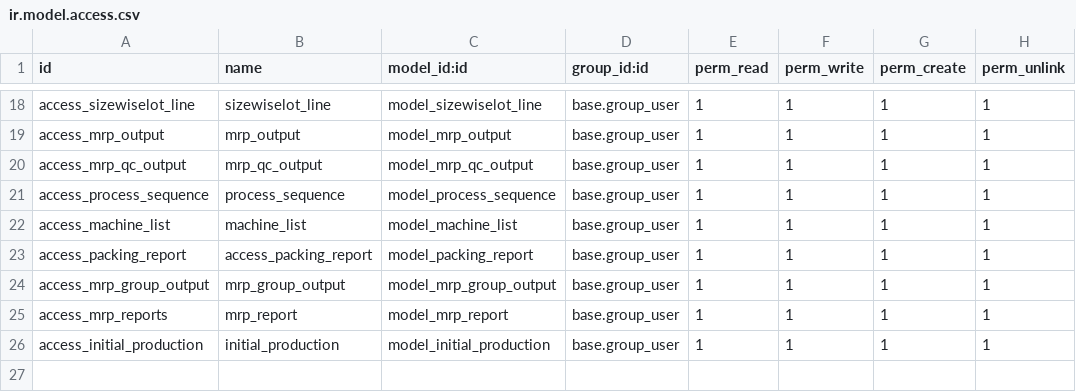
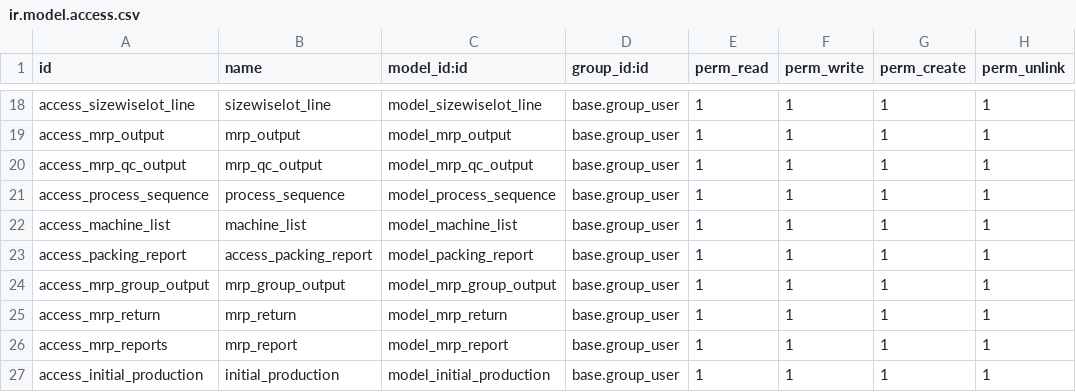
Before and after one commit to masbha-tex/taps, a CSV file: taps_manufacturing/security/ir.model.access.csv, drawn as a sheet; only a part is shown, gaps mark what is left out.

```diff
--- a/taps_manufacturing/security/ir.model.access.csv
+++ b/taps_manufacturing/security/ir.model.access.csv
@@ -24,2 +24,3 @@ access_packing_report,access_packing_report,model_packing_report,base.group_user
 access_mrp_group_output,mrp_group_output,model_mrp_group_output,base.group_user,1,1,1,1
+access_mrp_return,mrp_return,model_mrp_return,base.group_user,1,1,1,1
 access_mrp_reports,mrp_report,model_mrp_report,base.group_user,1,1,1,1
```
Also changed, not shown: 12 other files.
